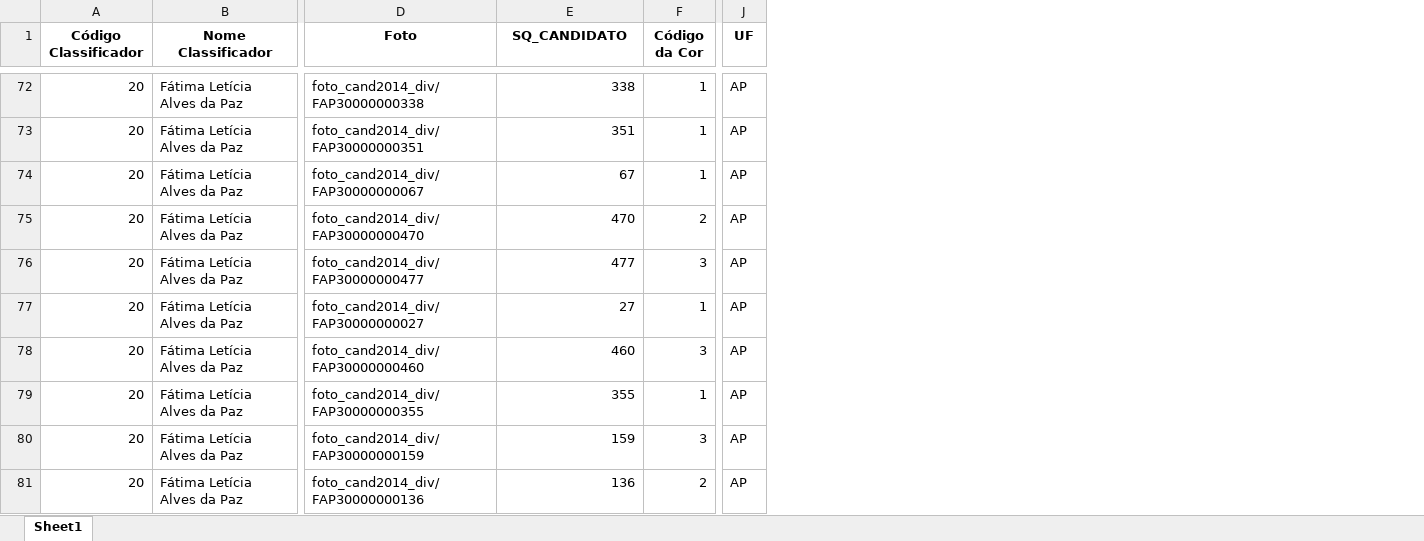
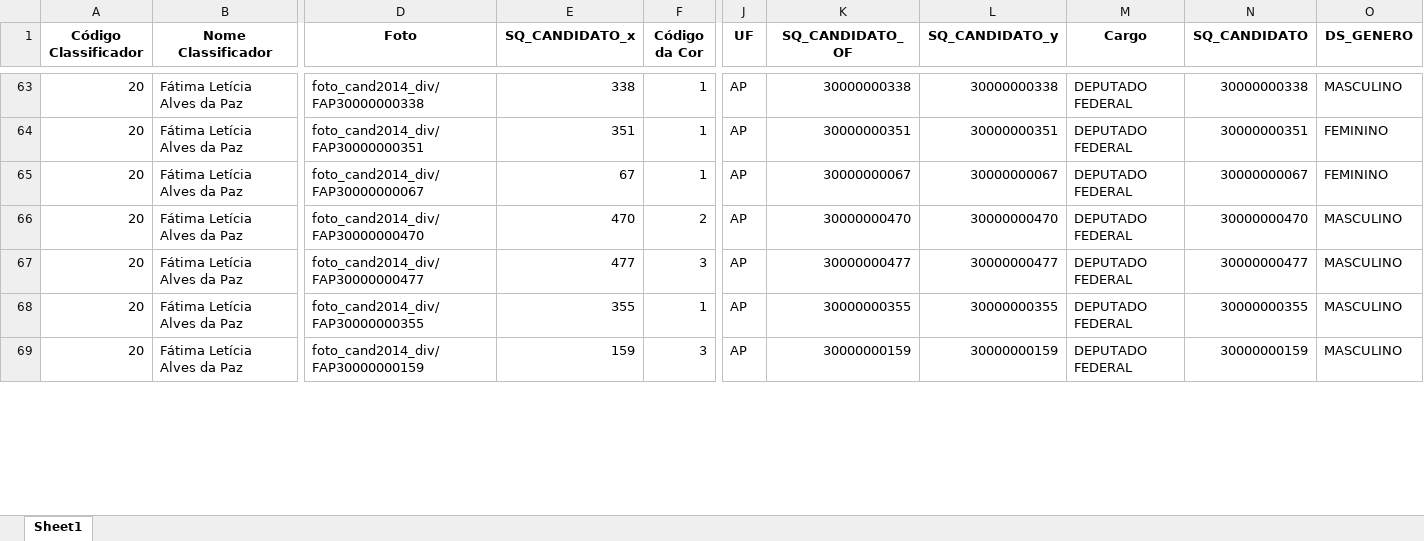
Before and after one commit to GabriellCabrall/analise-raca-eleicoes, an Excel workbook: 2014/Norte/AP/relatorioAP.xlsx, sheet Sheet1, drawn as a sheet; only a part is shown, gaps mark what is left out; values as stored, in another font and other column widths than the file's, no borders; removed rows and columns are numbered as before the commit, all else as after; rows hold the shown columns only; the diff covers the shown part only; the diff names each change by its address in the sheet, - before the commit and + after, or states it on an @@ line.

```diff
--- a/2014/Norte/AP/relatorioAP.xlsx (sheet Sheet1)
+++ b/2014/Norte/AP/relatorioAP.xlsx (sheet Sheet1)
+column K (SQ_CANDIDATO_OF), rows 63-69: 30000000338 | 30000000351 | 30000000067 | 30000000470 | 30000000477 | 30000000355 | 30000000159
+column L (SQ_CANDIDATO_y), rows 63-69: 30000000338 | 30000000351 | 30000000067 | 30000000470 | 30000000477 | 30000000355 | 30000000159
+column M (Cargo), rows 63-69: all DEPUTADO FEDERAL
+column N (SQ_CANDIDATO), rows 63-69: 30000000338 | 30000000351 | 30000000067 | 30000000470 | 30000000477 | 30000000355 | 30000000159
+column O (DS_GENERO), rows 63-69: MASCULINO | FEMININO | FEMININO | MASCULINO | MASCULINO | MASCULINO | MASCULINO
-E1: SQ_CANDIDATO
+E1: SQ_CANDIDATO_x
-row 77: 20 | Fátima Letícia Alves da Paz | foto_cand2014_div/FAP30000000027 | 27 | 1 | AP
-row 78: 20 | Fátima Letícia Alves da Paz | foto_cand2014_div/FAP30000000460 | 460 | 3 | AP
-row 81: 20 | Fátima Letícia Alves da Paz | foto_cand2014_div/FAP30000000136 | 136 | 2 | AP
```
Also changed, not shown: 74 removed rows elsewhere in this sheet, 2014/Norte/AC/relatorioAC.xlsx, 2014/Norte/AM/relatorioAM.xlsx, 39 other files.
